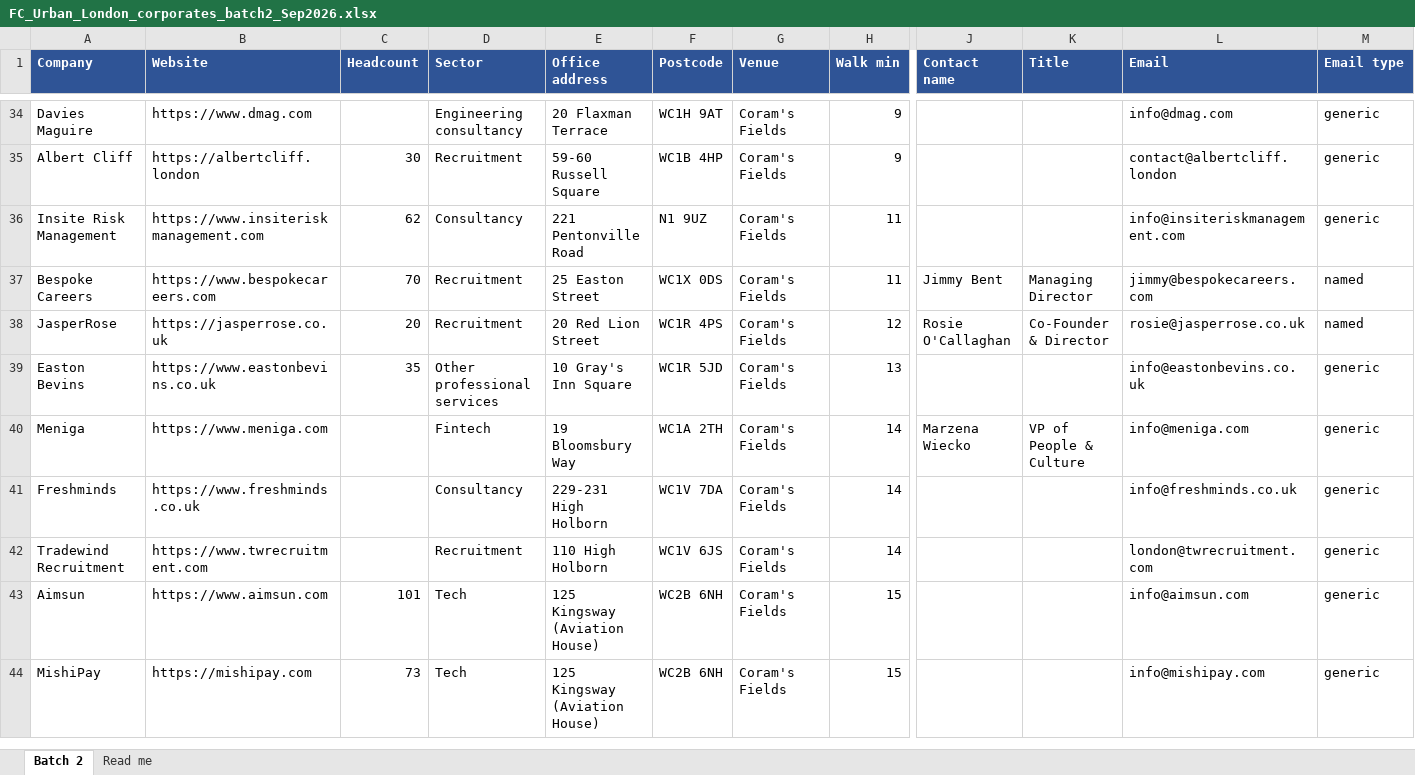
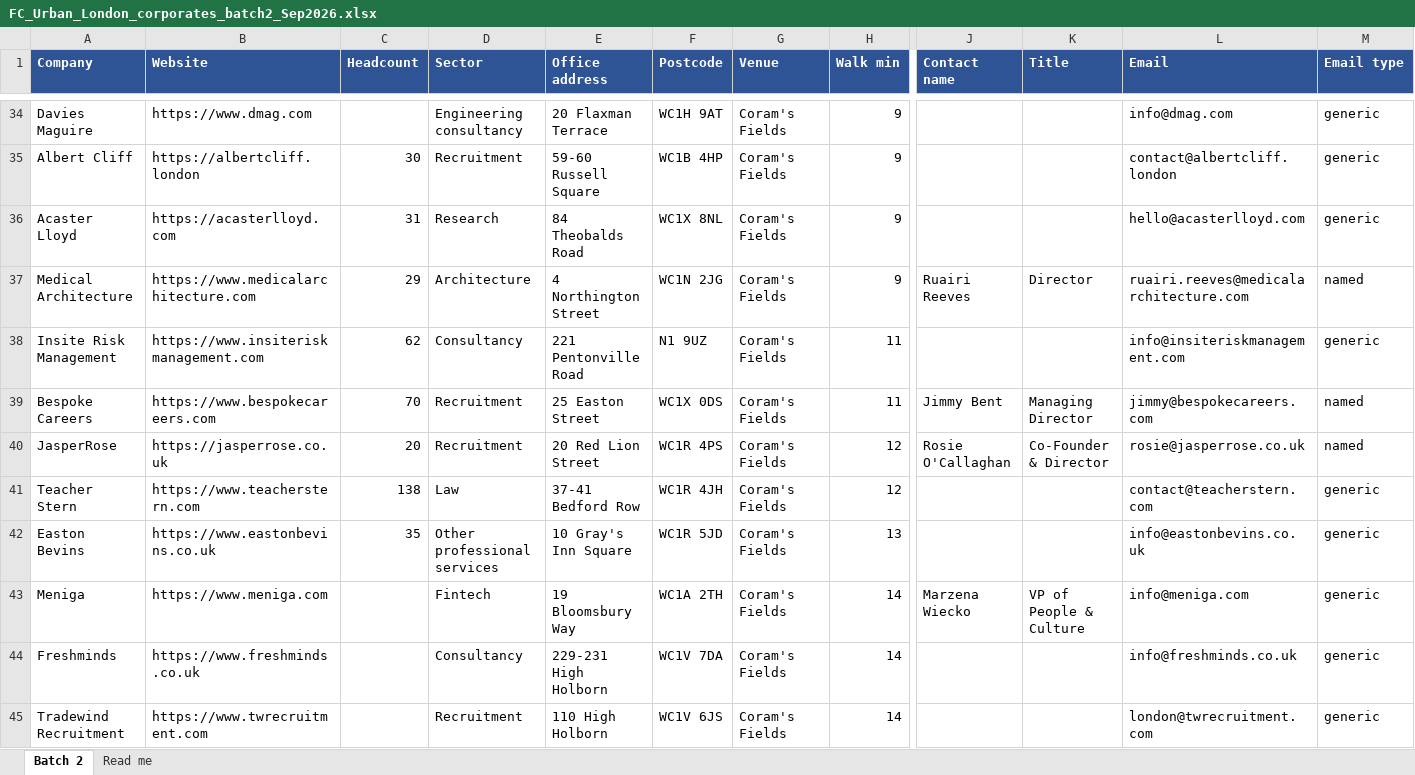
Before and after one commit to ResearchSDR/Test123, an Excel workbook: corporates/FC_Urban_London_corporates_batch2_Sep2026.xlsx, sheet Batch 2, drawn as a sheet; only a part is shown, gaps mark what is left out; the shorter side is filled out with more unchanged rows; values as stored, in another font and other column widths than the file's, no borders; rows hold the shown columns only; the diff names each change by its address in the sheet, - before the commit and + after, or states it on an @@ line.

```diff
--- a/corporates/FC_Urban_London_corporates_batch2_Sep2026.xlsx (sheet Batch 2)
+++ b/corporates/FC_Urban_London_corporates_batch2_Sep2026.xlsx (sheet Batch 2)
+row 36: Acaster Lloyd | https://acasterlloyd.com | 31 | Research | 84 Theobalds Road | WC1X 8NL | Coram's Fields | 9 |  |  | hello@acasterlloyd.com | generic
+row 37: Medical Architecture | https://www.medicalarchitecture.com | 29 | Architecture | 4 Northington Street | WC1N 2JG | Coram's Fields | 9 | Ruairi Reeves | Director | ruairi.reeves@medicalarchitecture.com | named
+row 41: Teacher Stern | https://www.teacherstern.com | 138 | Law | 37-41 Bedford Row | WC1R 4JH | Coram's Fields | 12 |  |  | contact@teacherstern.com | generic
```
Also changed, not shown: sheet Read me, 1 other file.
